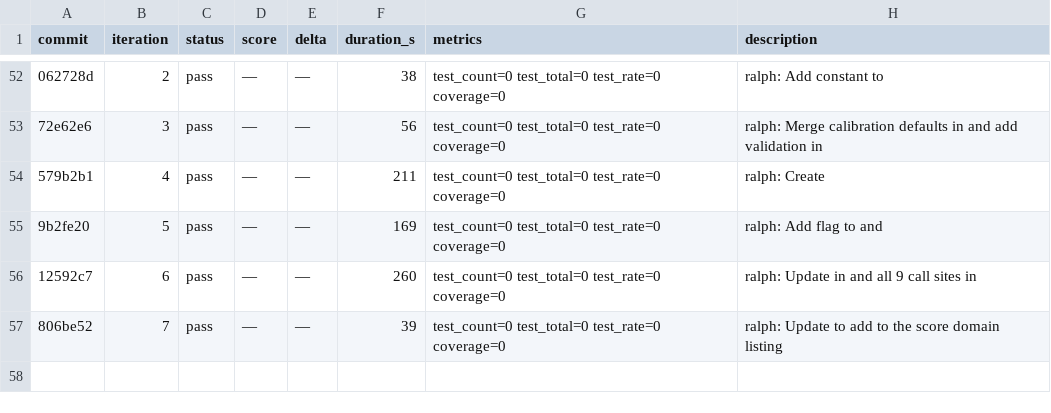
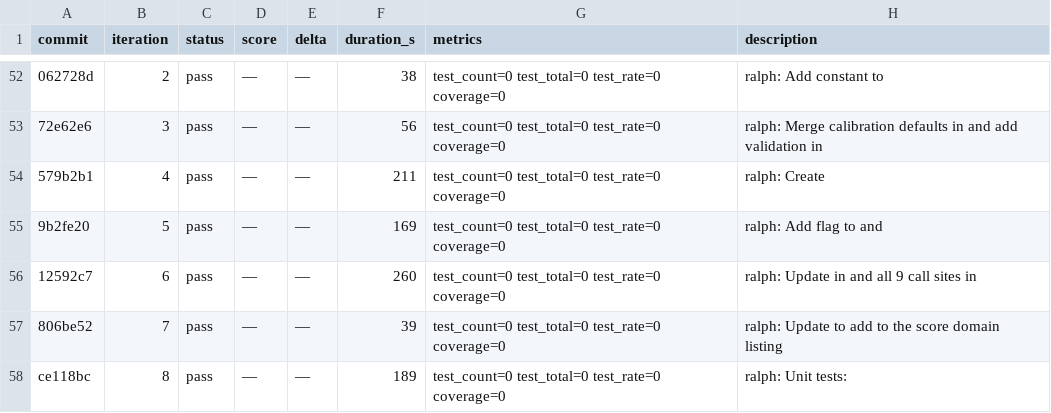
Before and after one commit to OpenCnid/ralph-cli, a TSV file: .ralph/results.tsv, drawn as a sheet; only a part is shown, gaps mark what is left out; the diff names each change by its address in the sheet, - before the commit and + after, or states it on an @@ line.

Commit message:
ralph: Integration tests: extend

```diff
--- a/.ralph/results.tsv
+++ b/.ralph/results.tsv
+row 58: ce118bc | 8 | pass | — | — | 189 | test_count=0 test_total=0 test_rate=0 coverage=0 | ralph: Unit tests:
```
